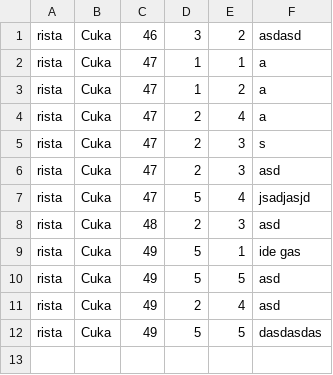
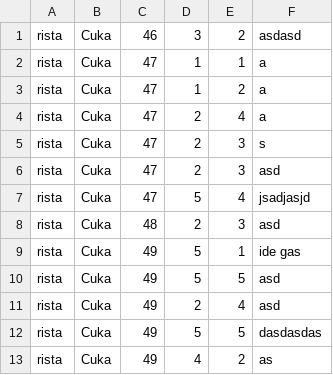
Before and after one commit to Nikola045/TuristickaAgencija, a CSV file: InitialProject/InitialProject/Resources/Data/OwnerRating.csv, drawn as a sheet; the diff names each change by its address in the sheet, - before the commit and + after, or states it on an @@ line.

```diff
--- a/InitialProject/InitialProject/Resources/Data/OwnerRating.csv
+++ b/InitialProject/InitialProject/Resources/Data/OwnerRating.csv
+row 13: rista | Cuka | 49 | 4 | 2 | as
```
Also changed, not shown: InitialProject/InitialProject/Resources/Data/hotels.csv, InitialProject/InitialProject/Resources/Data/reservations.csv, 16 other files.
